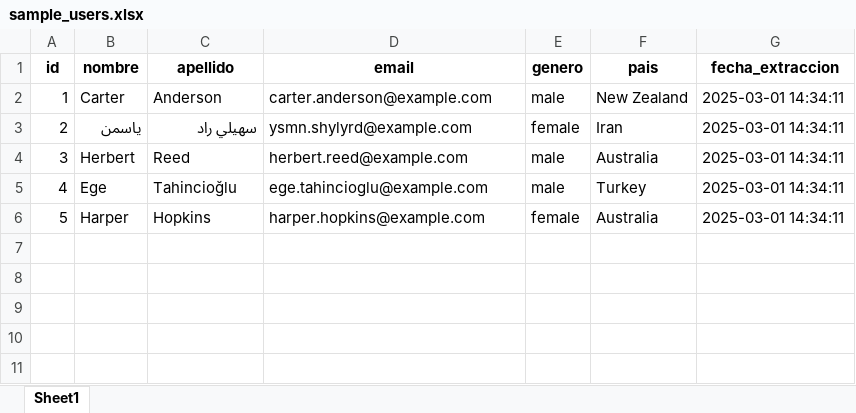
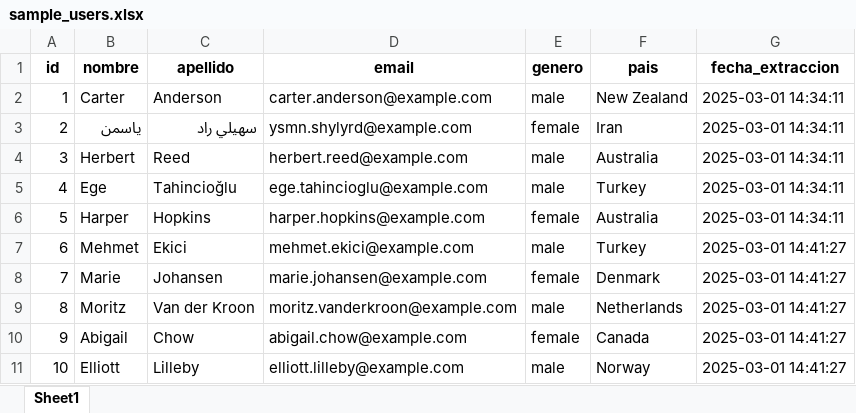
Before and after one commit to LuisIUD/bigdata20251_actividad1-1, an Excel workbook: src/sample_users.xlsx, sheet Sheet1, drawn as a sheet; values as stored, in another font and other column widths than the file's, no borders; the diff names each change by its address in the sheet, - before the commit and + after, or states it on an @@ line.

```diff
--- a/src/sample_users.xlsx (sheet Sheet1)
+++ b/src/sample_users.xlsx (sheet Sheet1)
+row 7: 6 | Mehmet | Ekici | mehmet.ekici@example.com | male | Turkey | 2025-03-01 14:41:27
+row 8: 7 | Marie | Johansen | marie.johansen@example.com | female | Denmark | 2025-03-01 14:41:27
+row 9: 8 | Moritz | Van der Kroon | moritz.vanderkroon@example.com | male | Netherlands | 2025-03-01 14:41:27
+row 10: 9 | Abigail | Chow | abigail.chow@example.com | female | Canada | 2025-03-01 14:41:27
+row 11: 10 | Elliott | Lilleby | elliott.lilleby@example.com | male | Norway | 2025-03-01 14:41:27
```
Also changed, not shown: 3 other files.
